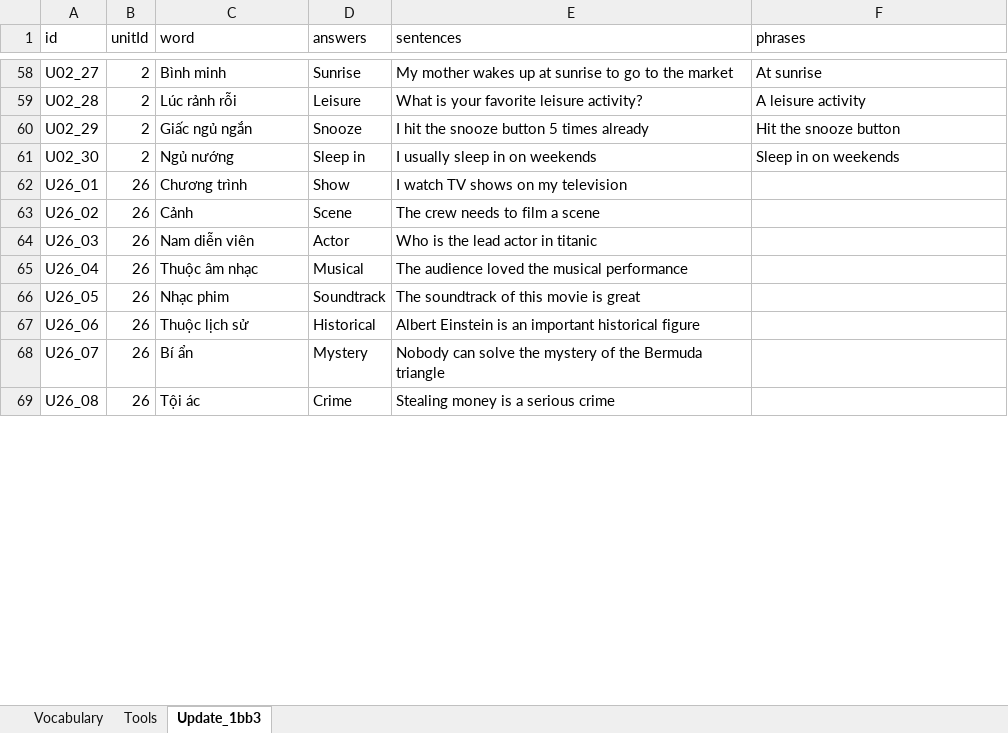
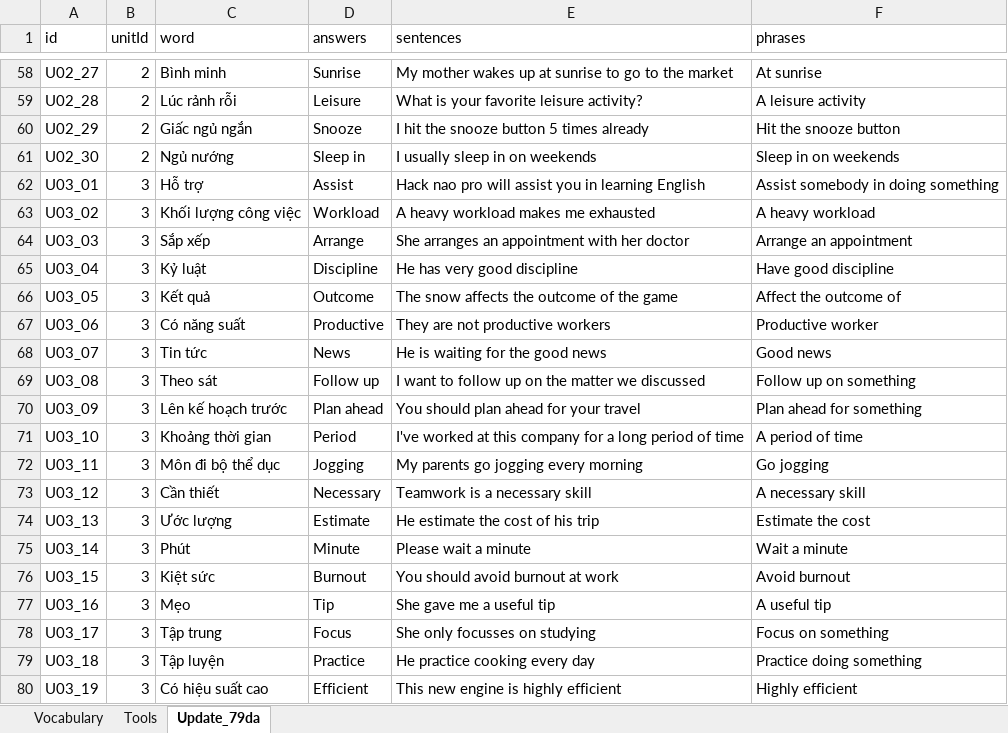
Before and after one commit to PhongNguyen0107/english-app, an Excel workbook: data/WordStudy.xlsx, sheet Update_79da, drawn as a sheet; only a part is shown, gaps mark what is left out; the shorter side is filled out with more unchanged rows; values as stored, in another font and other column widths than the file's, no borders; the diff covers the shown part only; the diff names each change by its address in the sheet, - before the commit and + after, or states it on an @@ line.

```diff
--- a/data/WordStudy.xlsx (sheet Update_79da)
+++ b/data/WordStudy.xlsx (sheet Update_79da)
-sheet tab: Update_1bb3
+sheet tab: Update_79da
+row 62: U03_01 | 3 | Hỗ trợ | Assist | Hack nao pro will assist you in learning English | Assist somebody in doing something
+row 63: U03_02 | 3 | Khối lượng công việc | Workload | A heavy workload makes me exhausted | A heavy workload
+row 64: U03_03 | 3 | Sắp xếp | Arrange | She arranges an appointment with her doctor | Arrange an appointment
+row 65: U03_04 | 3 | Kỷ luật | Discipline | He has very good discipline | Have good discipline
+row 66: U03_05 | 3 | Kết quả | Outcome | The snow affects the outcome of the game | Affect the outcome of
+row 67: U03_06 | 3 | Có năng suất | Productive | They are not productive workers | Productive worker
+row 68: U03_07 | 3 | Tin tức | News | He is waiting for the good news | Good news
+row 69: U03_08 | 3 | Theo sát | Follow up | I want to follow up on the matter we discussed | Follow up on something
+row 70: U03_09 | 3 | Lên kế hoạch trước | Plan ahead | You should plan ahead for your travel | Plan ahead for something
+row 71: U03_10 | 3 | Khoảng thời gian | Period | I've worked at this company for a long period of time | A period of time
+row 72: U03_11 | 3 | Môn đi bộ thể dục | Jogging | My parents go jogging every morning | Go jogging
+row 73: U03_12 | 3 | Cần thiết | Necessary | Teamwork is a necessary skill | A necessary skill
+row 74: U03_13 | 3 | Ước lượng | Estimate | He estimate the cost of his trip | Estimate the cost
+row 75: U03_14 | 3 | Phút | Minute | Please wait a minute | Wait a minute
+row 76: U03_15 | 3 | Kiệt sức | Burnout | You should avoid burnout at work | Avoid burnout
+row 77: U03_16 | 3 | Mẹo | Tip | She gave me a useful tip | A useful tip
+row 78: U03_17 | 3 | Tập trung | Focus | She only focusses on studying | Focus on something
+row 79: U03_18 | 3 | Tập luyện | Practice | He practice cooking every day | Practice doing something
+row 80: U03_19 | 3 | Có hiệu suất cao | Efficient | This new engine is highly efficient | Highly efficient
```
Also changed, not shown: 71 added rows elsewhere in this sheet, sheet Vocabulary, sheet Tools, 1 other file.
